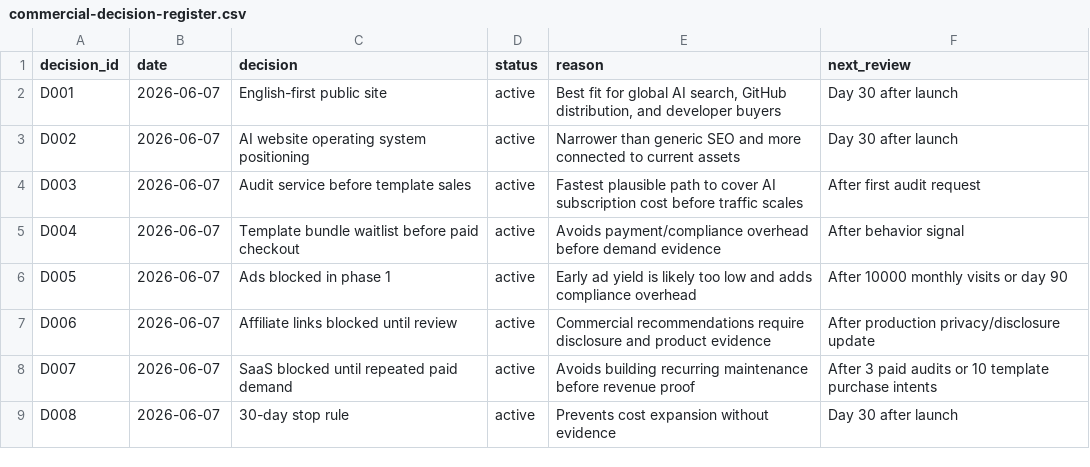
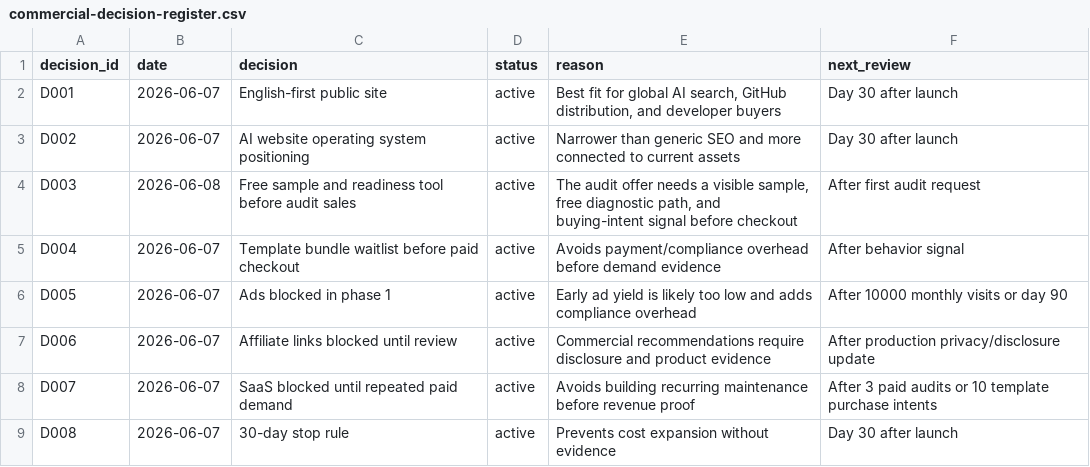
Before and after one commit to SB980425/shachidainei, a CSV file: agentsiteops/data/commercial-decision-register.csv, drawn as a sheet.

```diff
--- a/agentsiteops/data/commercial-decision-register.csv
+++ b/agentsiteops/data/commercial-decision-register.csv
@@ -3,3 +3,3 @@
 "D002","2026-06-07","AI website operating system positioning","active","Narrower than generic SEO and more connected to current assets","Day 30 after launch"
-"D003","2026-06-07","Audit service before template sales","active","Fastest plausible path to cover AI subscription cost before traffic scales","After first audit request"
+"D003","2026-06-08","Free sample and readiness tool before audit sales","active","The audit offer needs a visible sample, free diagnostic path, and buying-intent signal before checkout","After first audit request"
 "D004","2026-06-07","Template bundle waitlist before paid checkout","active","Avoids payment/compliance overhead before demand evidence","After behavior signal"
```
Also changed, not shown: agentsiteops/data/growth-evidence-snapshot.csv, agentsiteops/data/page-review-actions.csv, 37 other files.
